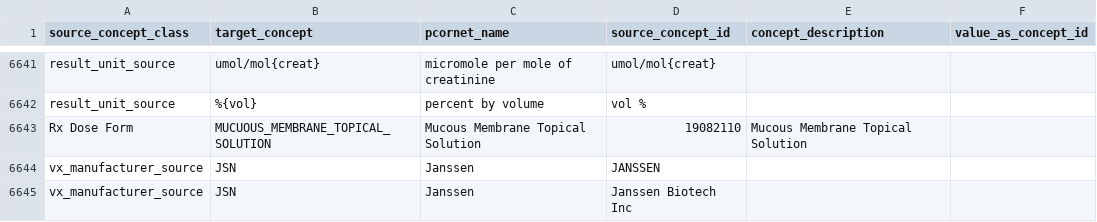
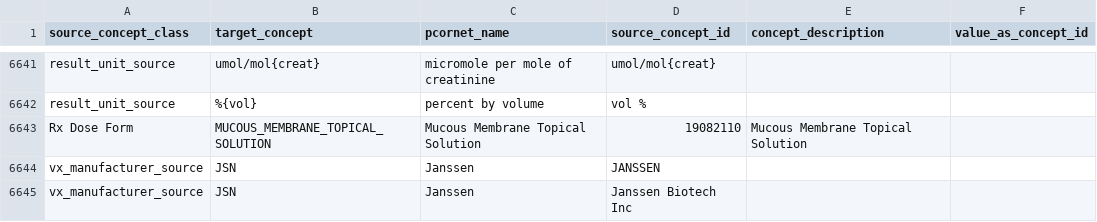
Before and after one commit to PEDSnet/pedsnetcdm_to_pcornetcdm, a CSV file: v4.2_to_v6.0/sql_etl/data/concept_map.csv, drawn as a sheet; only a part is shown, gaps mark what is left out.

Commit message:
Update mucous membrane mapping

```diff
--- a/v4.2_to_v6.0/sql_etl/data/concept_map.csv
+++ b/v4.2_to_v6.0/sql_etl/data/concept_map.csv
@@ -6642,3 +6642,3 @@ result_unit_source,umol/mol{creat},micromole per mole of creatinine,umol/mol{cre
 result_unit_source,%{vol},percent by volume,vol %,,
-Rx Dose Form,MUCUOUS_MEMBRANE_TOPICAL_SOLUTION,Mucous  Membrane  Topical  Solution,19082110,Mucous Membrane Topical Solution,
+Rx Dose Form,MUCOUS_MEMBRANE_TOPICAL_SOLUTION,Mucous  Membrane  Topical  Solution,19082110,Mucous Membrane Topical Solution,
 vx_manufacturer_source,JSN,Janssen,JANSSEN,,
```
